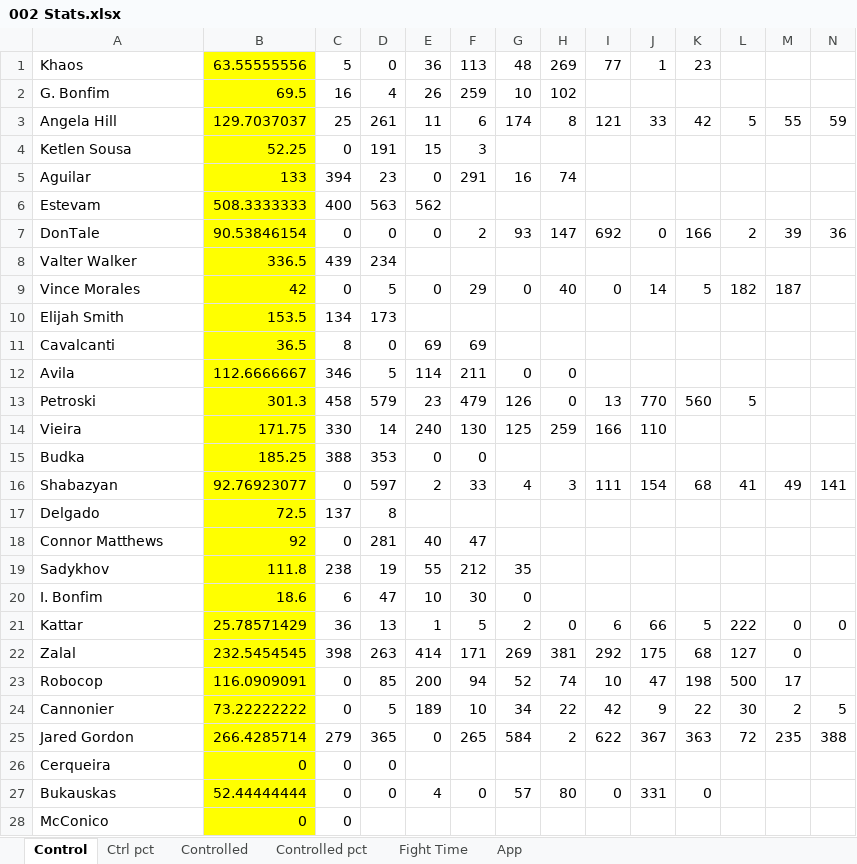
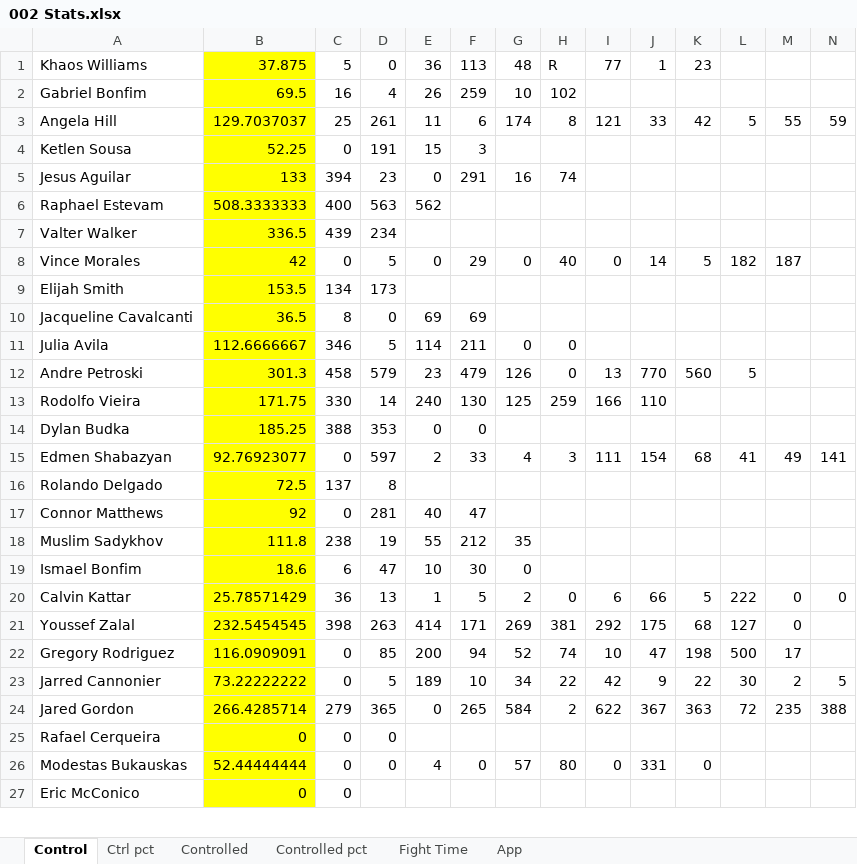
Before and after one commit to MMAEagle/MMA-Stats, an Excel workbook: APP/002 Stats.xlsx, sheet Control, drawn as a sheet; only a part is shown; values as stored, in another font and other column widths than the file's, no borders; removed rows and columns are numbered as before the commit, all else as after; rows hold the shown columns only; the diff covers the shown part only; the diff names each change by its address in the sheet, - before the commit and + after, or states it on an @@ line.

```diff
--- a/APP/002 Stats.xlsx (sheet Control)
+++ b/APP/002 Stats.xlsx (sheet Control)
-A1: Khaos
+A1: Khaos Williams
-B1: 63.55555556
+B1: 37.875
-H1: 269
+H1: R
-A2: G. Bonfim
+A2: Gabriel Bonfim
-A5: Aguilar
+A5: Jesus Aguilar
-A6: Estevam
+A6: Raphael Estevam
-row 7: DonTale | 90.53846154 | 0 | 0 | 0 | 2 | 93 | 147 | 692 | 0 | 166 | 2 | 39 | 36
-A10: Cavalcanti
+A10: Jacqueline Cavalcanti
-A11: Avila
+A11: Julia Avila
-A12: Petroski
+A12: Andre Petroski
-A13: Vieira
+A13: Rodolfo Vieira
-A14: Budka
+A14: Dylan Budka
-A15: Shabazyan
+A15: Edmen Shabazyan
-A16: Delgado
+A16: Rolando Delgado
-A18: Sadykhov
+A18: Muslim Sadykhov
-A19: I. Bonfim
+A19: Ismael Bonfim
-A20: Kattar
+A20: Calvin Kattar
-A21: Zalal
+A21: Youssef Zalal
-A22: Robocop
+A22: Gregory Rodriguez
-A23: Cannonier
+A23: Jarred Cannonier
-A25: Cerqueira
+A25: Rafael Cerqueira
-A26: Bukauskas
+A26: Modestas Bukauskas
-A27: McConico
+A27: Eric McConico
```
Also changed, not shown: other rows of this sheet, sheet App, sheet Controlled, sheet Ctrl pct, sheet Controlled pct, sheet Fight Time, formulas that keep their value.
